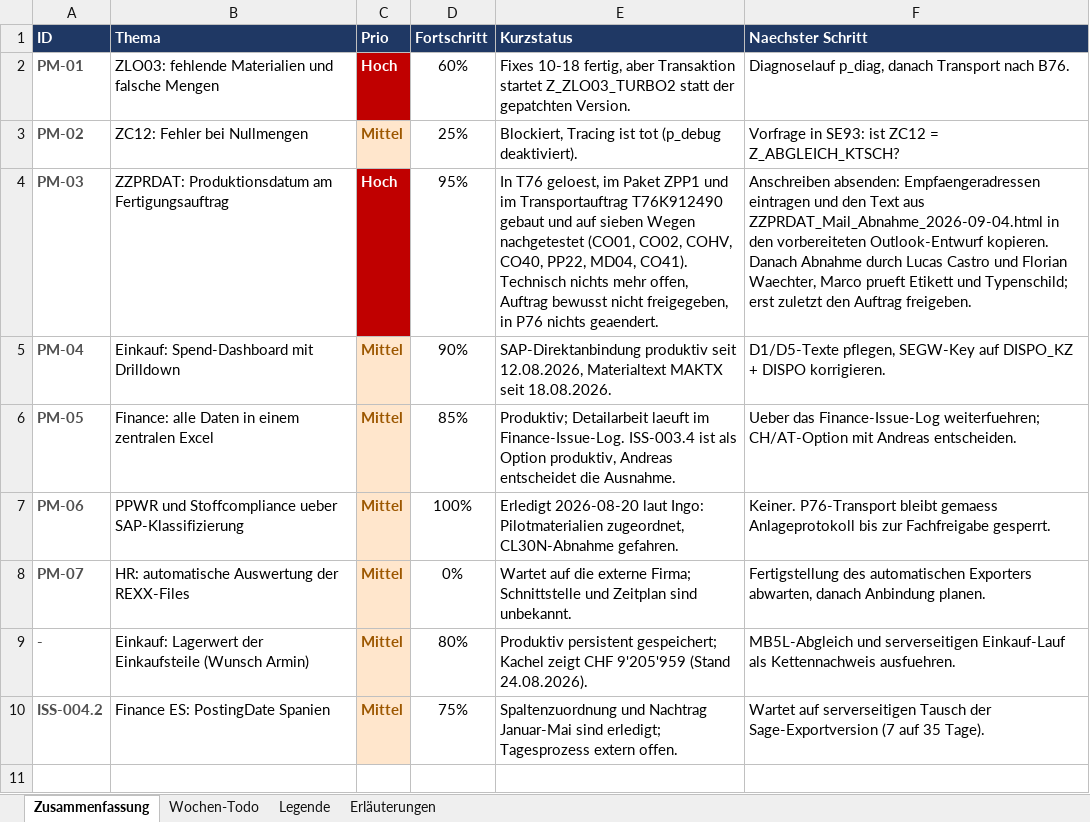
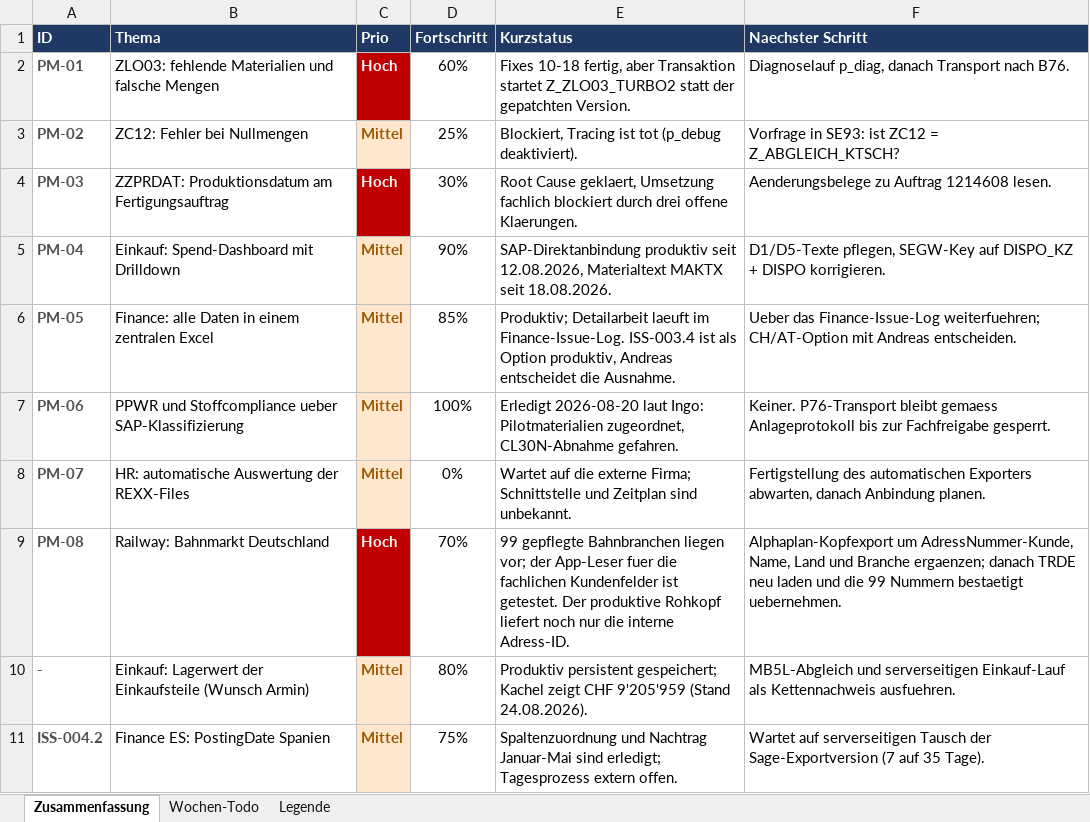
Before and after one commit to metacube2/Ai, an Excel workbook: TrafagSalesExporter/projektmanagement/Wochen_Todo.xlsx, sheet Zusammenfassung, drawn as a sheet; only a part is shown; the shorter side is filled out with more unchanged rows; values as stored, in another font and other column widths than the file's, no borders; conditional formats not drawn; the diff names each change by its address in the sheet, - before the commit and + after, or states it on an @@ line.

Commit message:
Prepare German railway customer import

```diff
--- a/TrafagSalesExporter/projektmanagement/Wochen_Todo.xlsx (sheet Zusammenfassung)
+++ b/TrafagSalesExporter/projektmanagement/Wochen_Todo.xlsx (sheet Zusammenfassung)
-sheet tab: Erläuterungen
-D4 (Fortschritt): 95%
+D4 (Fortschritt): 30%
-E4 (Kurzstatus): In T76 geloest, im Paket ZPP1 und im Transportauftrag T76K912490 gebaut und auf sieben Wegen nachgetestet (CO01, CO02, COHV, CO40, PP22, MD04, CO41). Technisch nichts mehr offen, Auftrag bewusst nicht freigegeben, in P76 nichts geaendert.
+E4 (Kurzstatus): Root Cause geklaert, Umsetzung fachlich blockiert durch drei offene Klaerungen.
-F4 (Naechster Schritt): Anschreiben absenden: Empfaengeradressen eintragen und den Text aus ZZPRDAT_Mail_Abnahme_2026-09-04.html in den vorbereiteten Outlook-Entwurf kopieren. Danach Abnahme durch Lucas Castro und Florian Waechter, Marco prueft Etikett und Typenschild; erst zuletzt den Auftrag freigeben.
+F4 (Naechster Schritt): Aenderungsbelege zu Auftrag 1214608 lesen.
+row 9: PM-08 | Railway: Bahnmarkt Deutschland | Hoch | 70% | 99 gepflegte Bahnbranchen liegen vor; der App-Leser fuer die fachlichen Kundenfelder ist getestet. Der produktive Rohkopf liefert noch nur die interne Adress-ID. | Alphaplan-Kopfexport um AdressNummer-Kunde, Name, Land und Branche ergaenzen; danach TRDE neu laden und die 99 Nummern bestaetigt uebernehmen.
```
Also changed, not shown: sheet Wochen-Todo, sheet Legende, hidden cells, 7 other files.
